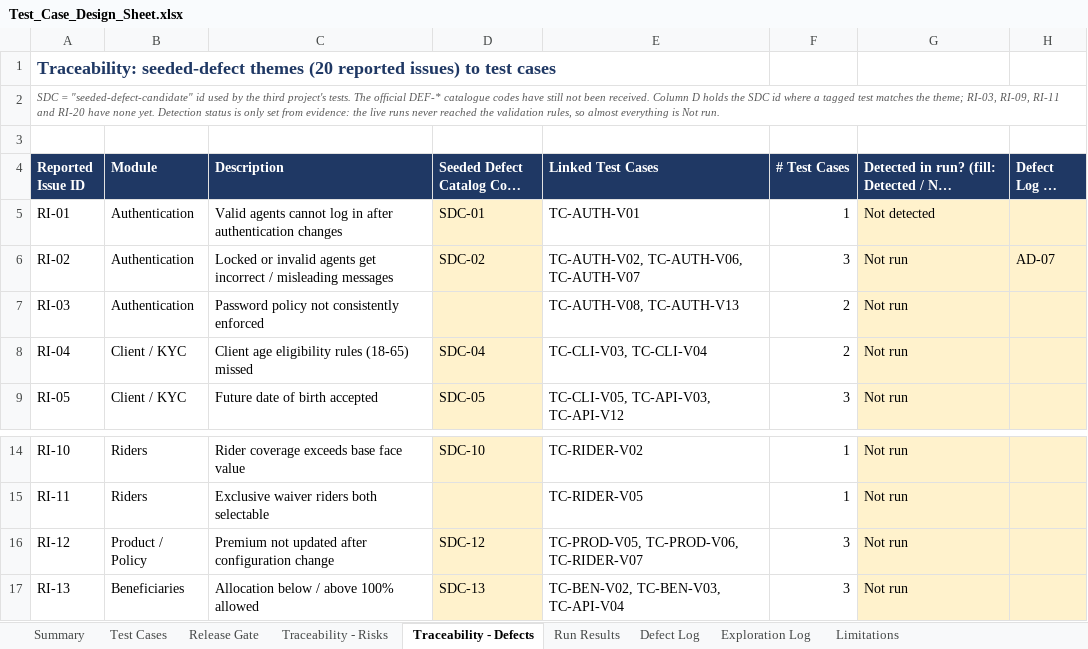
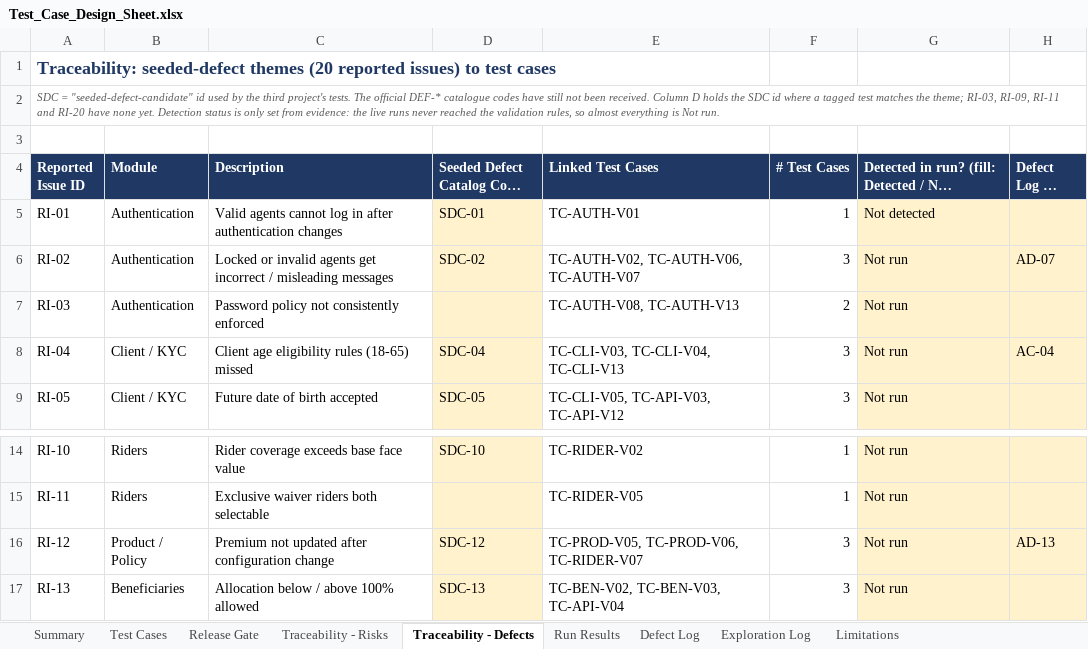
Before and after one commit to asksam243/InsurancePlaywright, an Excel workbook: test-design/Test_Case_Design_Sheet.xlsx, sheet Traceability - Defects, drawn as a sheet; only a part is shown, gaps mark what is left out; long unchanged cells end in …; values as stored, in another font and other column widths than the file's, no borders; the diff names each change by its address in the sheet, - before the commit and + after, or states it on an @@ line.

```diff
--- a/test-design/Test_Case_Design_Sheet.xlsx (sheet Traceability - Defects)
+++ b/test-design/Test_Case_Design_Sheet.xlsx (sheet Traceability - Defects)
-E8 (Linked Test Cases): TC-CLI-V03, TC-CLI-V04
+E8 (Linked Test Cases): TC-CLI-V03, TC-CLI-V04, TC-CLI-V13
-F8 (# Test Cases): 2
+F8 (# Test Cases): 3
-H8 (Defect Log ID (fill)): (empty)
+H8 (Defect Log ID (fill)): AC-04
-H16 (Defect Log ID (fill)): (empty)
+H16 (Defect Log ID (fill)): AD-13
```
Also changed, not shown: sheet Defect Log, sheet Test Cases, sheet Run Results, sheet Summary, formulas that keep their value, 10 other files.
